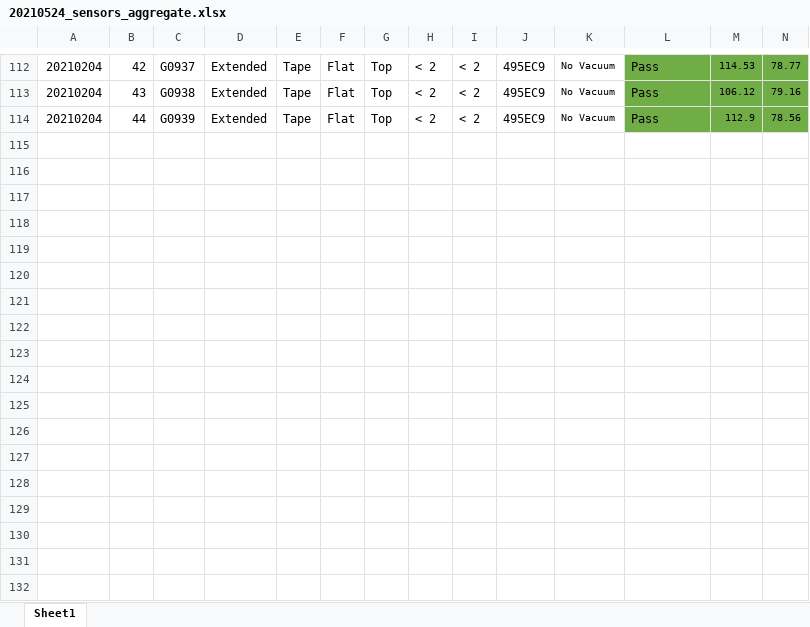
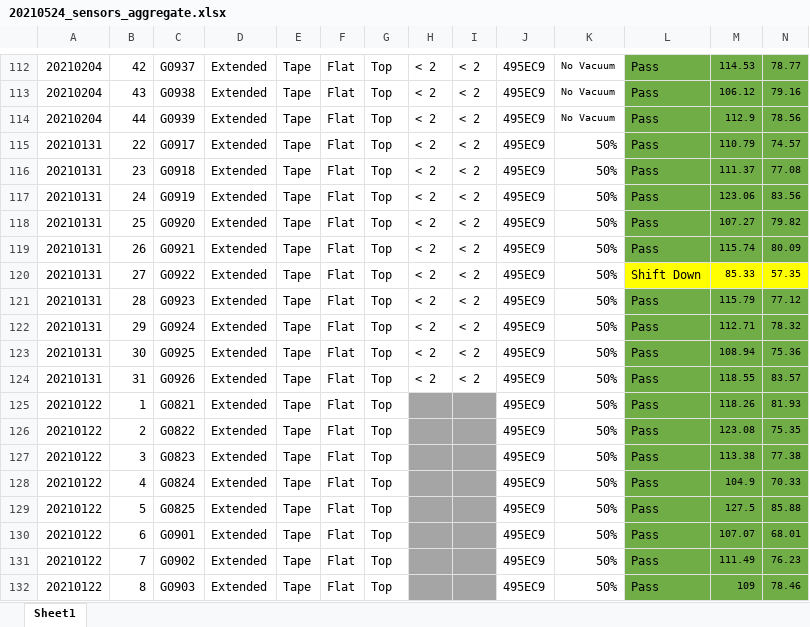
Before and after one commit to dinhtuanphan/SensorFailureAnalysis, an Excel workbook: 20210524_sensors_aggregate.xlsx, sheet Sheet1, drawn as a sheet; only a part is shown, gaps mark what is left out; values as stored, in another font and other column widths than the file's, no borders; rows hold the shown columns only; the diff covers the shown part only; the diff names each change by its address in the sheet, - before the commit and + after, or states it on an @@ line.

```diff
--- a/20210524_sensors_aggregate.xlsx (sheet Sheet1)
+++ b/20210524_sensors_aggregate.xlsx (sheet Sheet1)
+row 115: 20210131 | 22 | G0917 | Extended | Tape | Flat | Top | < 2 | < 2 | 495EC9 | 50% | Pass | 110.79 | 74.57
+row 116: 20210131 | 23 | G0918 | Extended | Tape | Flat | Top | < 2 | < 2 | 495EC9 | 50% | Pass | 111.37 | 77.08
+row 117: 20210131 | 24 | G0919 | Extended | Tape | Flat | Top | < 2 | < 2 | 495EC9 | 50% | Pass | 123.06 | 83.56
+row 118: 20210131 | 25 | G0920 | Extended | Tape | Flat | Top | < 2 | < 2 | 495EC9 | 50% | Pass | 107.27 | 79.82
+row 119: 20210131 | 26 | G0921 | Extended | Tape | Flat | Top | < 2 | < 2 | 495EC9 | 50% | Pass | 115.74 | 80.09
+row 120: 20210131 | 27 | G0922 | Extended | Tape | Flat | Top | < 2 | < 2 | 495EC9 | 50% | Shift Down | 85.33 | 57.35
+row 121: 20210131 | 28 | G0923 | Extended | Tape | Flat | Top | < 2 | < 2 | 495EC9 | 50% | Pass | 115.79 | 77.12
+row 122: 20210131 | 29 | G0924 | Extended | Tape | Flat | Top | < 2 | < 2 | 495EC9 | 50% | Pass | 112.71 | 78.32
+row 123: 20210131 | 30 | G0925 | Extended | Tape | Flat | Top | < 2 | < 2 | 495EC9 | 50% | Pass | 108.94 | 75.36
+row 124: 20210131 | 31 | G0926 | Extended | Tape | Flat | Top | < 2 | < 2 | 495EC9 | 50% | Pass | 118.55 | 83.57
+row 125: 20210122 | 1 | G0821 | Extended | Tape | Flat | Top |  |  | 495EC9 | 50% | Pass | 118.26 | 81.93
+row 126: 20210122 | 2 | G0822 | Extended | Tape | Flat | Top |  |  | 495EC9 | 50% | Pass | 123.08 | 75.35
+row 127: 20210122 | 3 | G0823 | Extended | Tape | Flat | Top |  |  | 495EC9 | 50% | Pass | 113.38 | 77.38
+row 128: 20210122 | 4 | G0824 | Extended | Tape | Flat | Top |  |  | 495EC9 | 50% | Pass | 104.9 | 70.33
+row 129: 20210122 | 5 | G0825 | Extended | Tape | Flat | Top |  |  | 495EC9 | 50% | Pass | 127.5 | 85.88
+row 130: 20210122 | 6 | G0901 | Extended | Tape | Flat | Top |  |  | 495EC9 | 50% | Pass | 107.07 | 68.01
+row 131: 20210122 | 7 | G0902 | Extended | Tape | Flat | Top |  |  | 495EC9 | 50% | Pass | 111.49 | 76.23
+row 132: 20210122 | 8 | G0903 | Extended | Tape | Flat | Top |  |  | 495EC9 | 50% | Pass | 109 | 78.46
```
Also changed, not shown: 33 added rows and cell formats elsewhere in this sheet, 1 other file.
